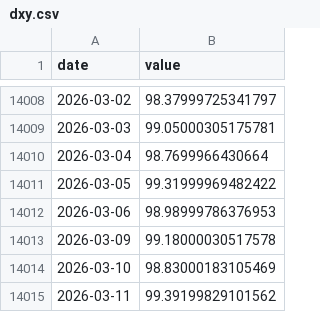
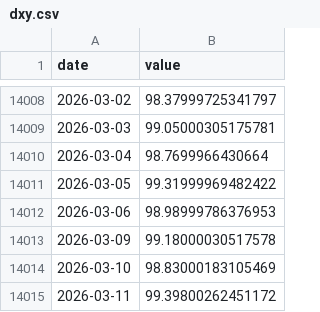
Before and after one commit to kayaozgur/macro-dashboard, a CSV file: data/dxy.csv, drawn as a sheet; only a part is shown, gaps mark what is left out.

```diff
--- a/data/dxy.csv
+++ b/data/dxy.csv
@@ -14014,2 +14014,2 @@ date,value
 2026-03-10,98.83000183105469
-2026-03-11,99.39199829101562
+2026-03-11,99.39800262451172
```
Also changed, not shown: data/oil.csv.
